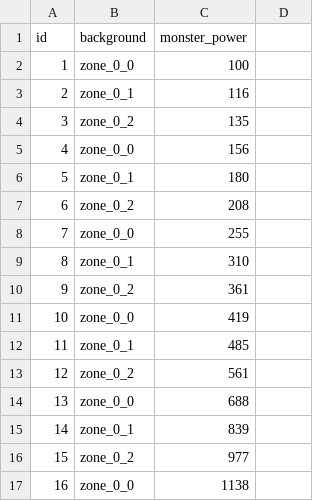
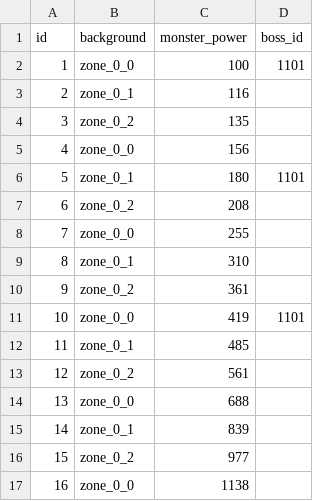
Before and after one commit to planetarium/NineChronicles, a CSV file: nekoyume/Assets/Resources/DataTable/stage.csv, drawn as a sheet; only a part is shown; the diff names each change by its address in the sheet, - before the commit and + after, or states it on an @@ line.

```diff
--- a/nekoyume/Assets/Resources/DataTable/stage.csv
+++ b/nekoyume/Assets/Resources/DataTable/stage.csv
-D1: (empty)
+D1: boss_id
-D2 (boss_id): (empty)
+D2 (boss_id): 1101
-D6 (boss_id): (empty)
+D6 (boss_id): 1101
-D11 (boss_id): (empty)
+D11 (boss_id): 1101
```
Also changed, not shown: 15 other files.
